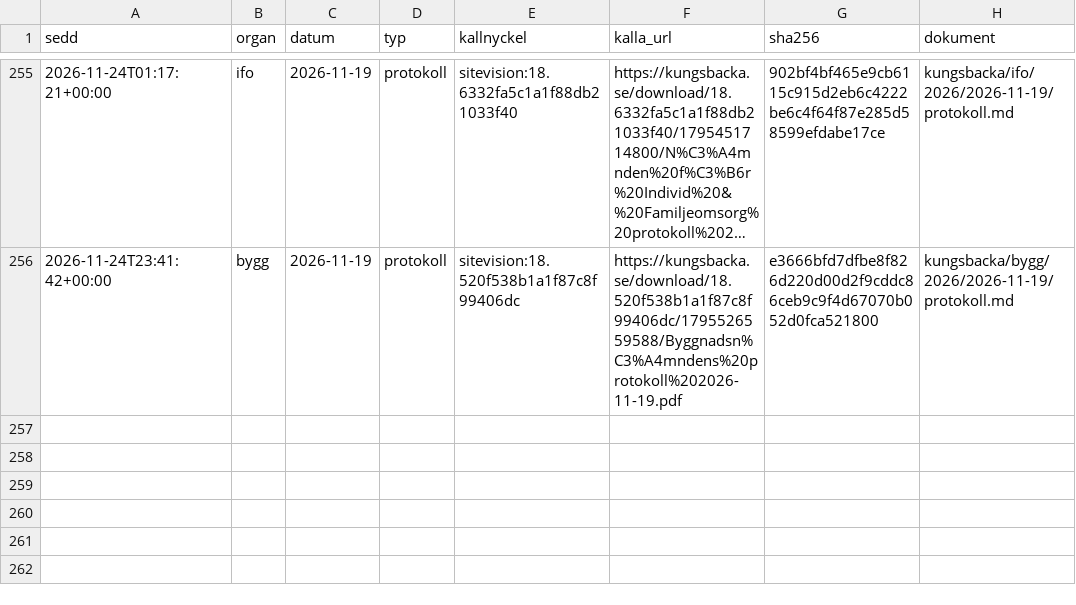
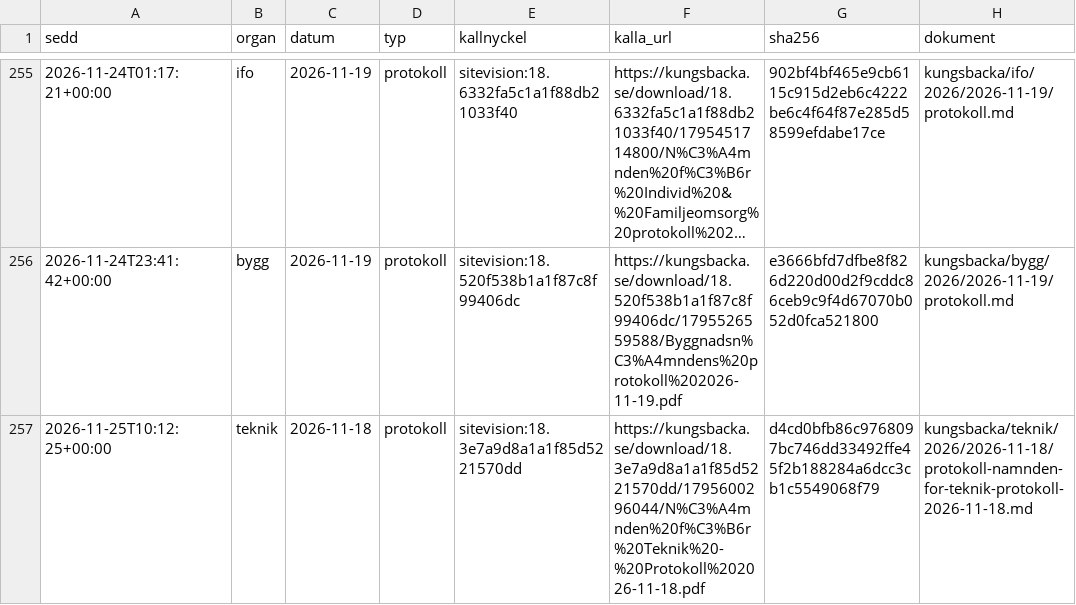
Before and after one commit to moggleif/kungsbackakommun, a CSV file: versioner/kungsbacka.csv, drawn as a sheet; only a part is shown, gaps mark what is left out; long unchanged cells end in …; the diff names each change by its address in the sheet, - before the commit and + after, or states it on an @@ line.

```diff
--- a/versioner/kungsbacka.csv
+++ b/versioner/kungsbacka.csv
+row 257: 2026-11-25T10:12:25+00:00 | teknik | 2026-11-18 | protokoll | sitevision:18.3e7a9d8a1a1f85d5221570dd | https://kungsbacka.se/download/18.3e7a9d8a1a1f85d5221570dd/1795600296044/N%C3%A4mnden%20f%C3%B6r%20Teknik%20-%20Protokoll%202026-11-18.pdf | d4cd0bfb86c9768097bc746dd33492ffe45f2b188284a6dcc3cb1c5549068f79 | kungsbacka/teknik/2026/2026-11-18/protokoll-namnden-for-teknik-protokoll-2026-11-18.md
```
Also changed, not shown: 1 other file.
